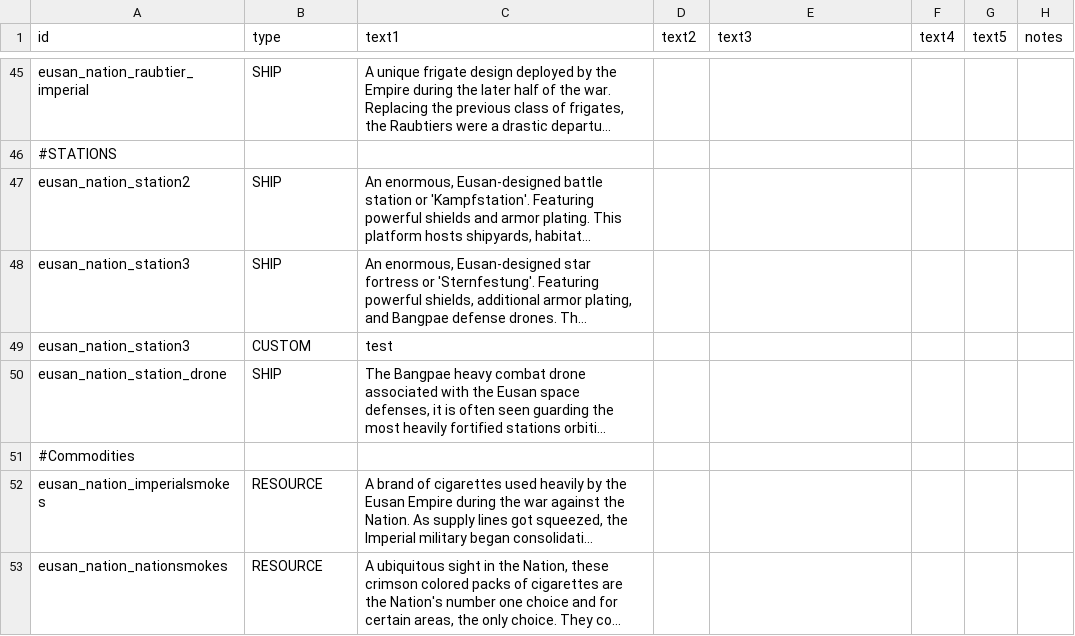
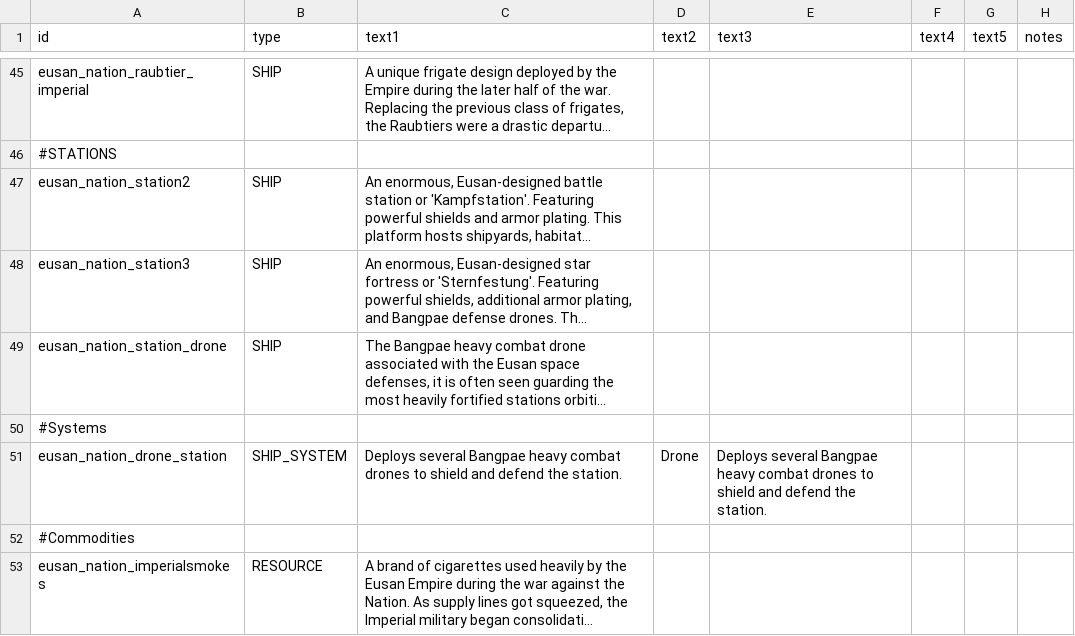
Before and after one commit to naslee2/SignalisMod, a CSV file: data/strings/descriptions.csv, drawn as a sheet; only a part is shown, gaps mark what is left out; the shorter side is filled out with more unchanged rows; long unchanged cells end in …; removed rows and columns are numbered as before the commit, all else as after; the diff names each change by its address in the sheet, - before the commit and + after, or states it on an @@ line.

Commit message:
fixing drone description and adding column for special categories

```diff
--- a/data/strings/descriptions.csv
+++ b/data/strings/descriptions.csv
-row 49: eusan_nation_station3 | CUSTOM | test
+row 50: #Systems
+row 51: eusan_nation_drone_station | SHIP_SYSTEM | Deploys several Bangpae heavy combat drones to shield and defend the station. | Drone | Deploys several Bangpae heavy combat drones to shield and defend the station.
```
